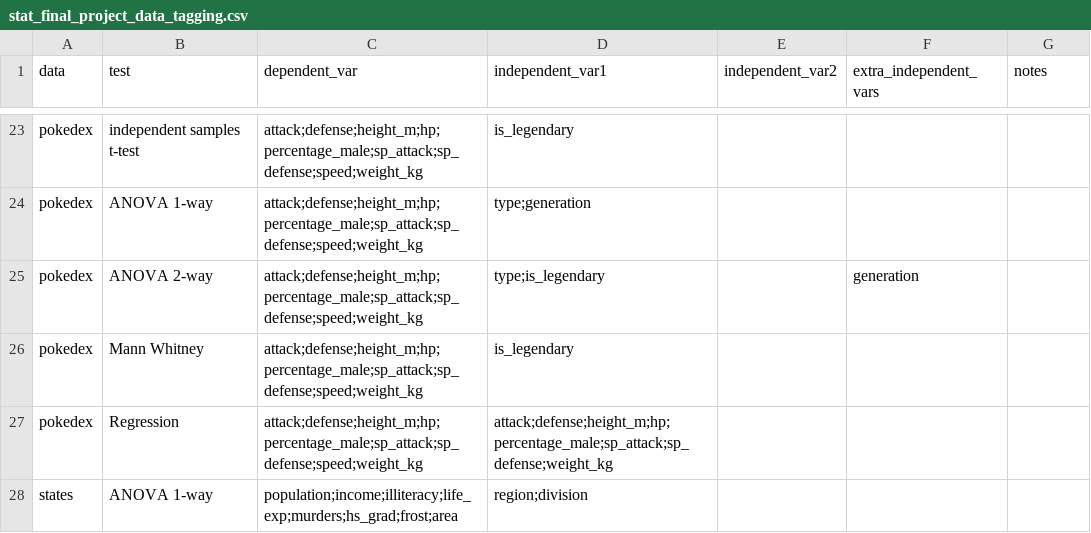
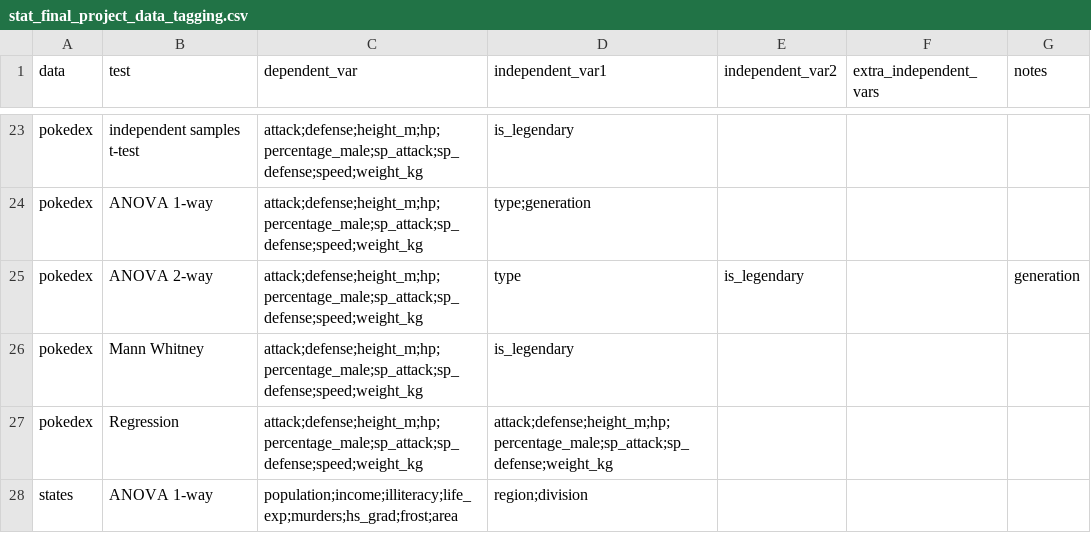
Before and after one commit to Snirbarz/stats_final_project_datasets_2024, a CSV file: stat_final_project_data_tagging.csv, drawn as a sheet; only a part is shown, gaps mark what is left out.

Commit message:
in pokedex, is_legendary is IV2 for 2way ANOVA

```diff
--- a/stat_final_project_data_tagging.csv
+++ b/stat_final_project_data_tagging.csv
@@ -24,3 +24,3 @@ pokedex,independent samples t-test,attack;defense;height_m;hp;percentage_male;sp
 pokedex,ANOVA 1-way,attack;defense;height_m;hp;percentage_male;sp_attack;sp_defense;speed;weight_kg,type;generation,,,
-pokedex,ANOVA 2-way,attack;defense;height_m;hp;percentage_male;sp_attack;sp_defense;speed;weight_kg,type;is_legendary,,generation,
+pokedex,ANOVA 2-way,attack;defense;height_m;hp;percentage_male;sp_attack;sp_defense;speed;weight_kg,type,is_legendary,,generation,
 pokedex,Mann Whitney,attack;defense;height_m;hp;percentage_male;sp_attack;sp_defense;speed;weight_kg,is_legendary,,,
```
